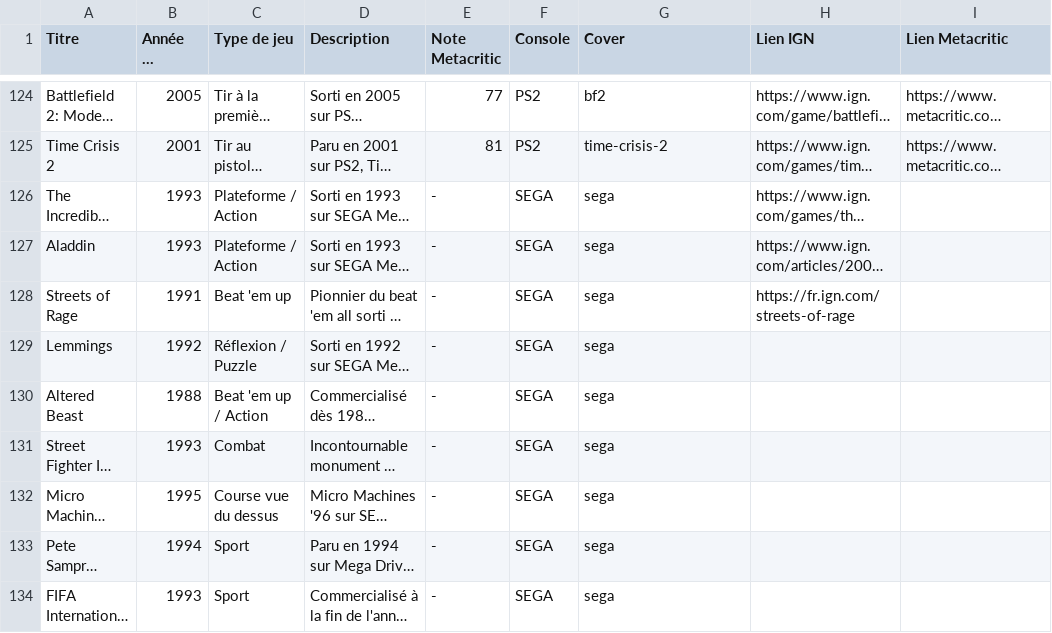
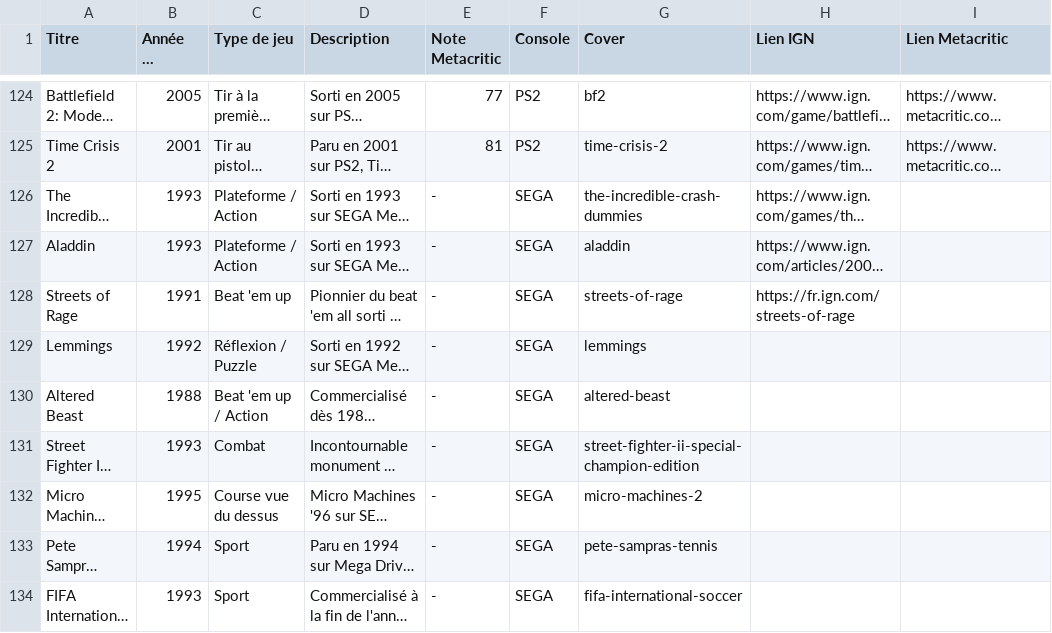
Before and after one commit to DeeMeeThree/retro-vault, a CSV file: database_archive.csv, drawn as a sheet; only a part is shown, gaps mark what is left out; long unchanged cells end in …; the diff names each change by its address in the sheet, - before the commit and + after, or states it on an @@ line.

Commit message:
sega covers

```diff
--- a/database_archive.csv
+++ b/database_archive.csv
-G126 (Cover): sega
+G126 (Cover): the-incredible-crash-dummies
-G127 (Cover): sega
+G127 (Cover): aladdin
-G128 (Cover): sega
+G128 (Cover): streets-of-rage
-G129 (Cover): sega
+G129 (Cover): lemmings
-G130 (Cover): sega
+G130 (Cover): altered-beast
-G131 (Cover): sega
+G131 (Cover): street-fighter-ii-special-champion-edition
-G132 (Cover): sega
+G132 (Cover): micro-machines-2
-G133 (Cover): sega
+G133 (Cover): pete-sampras-tennis
-G134 (Cover): sega
+G134 (Cover): fifa-international-soccer
```
Also changed, not shown: 9 other files.
